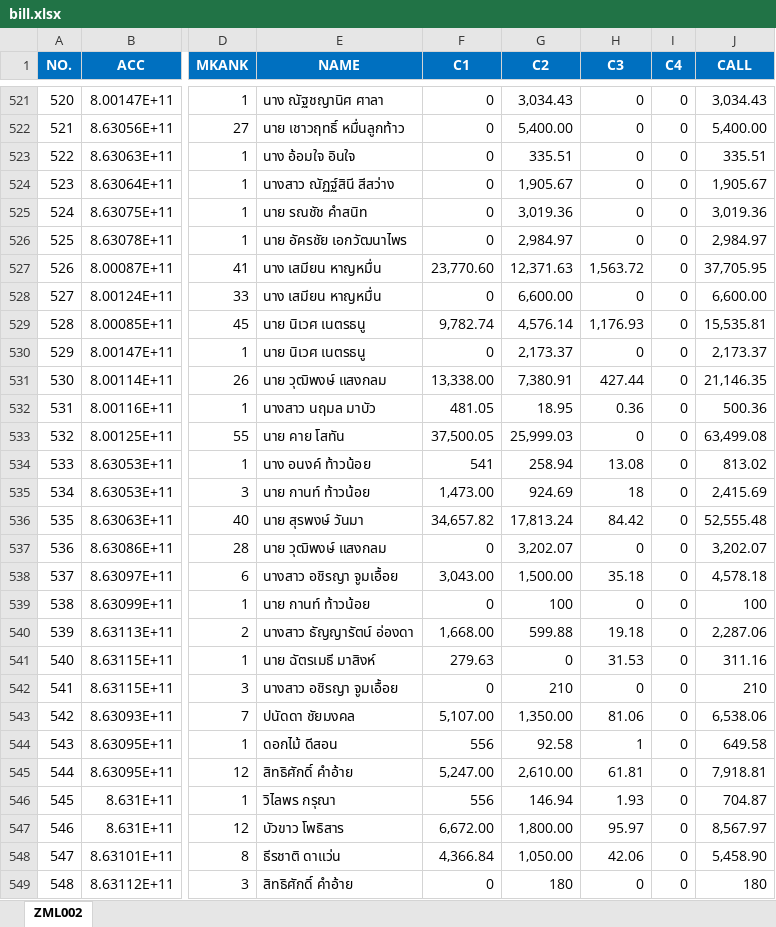
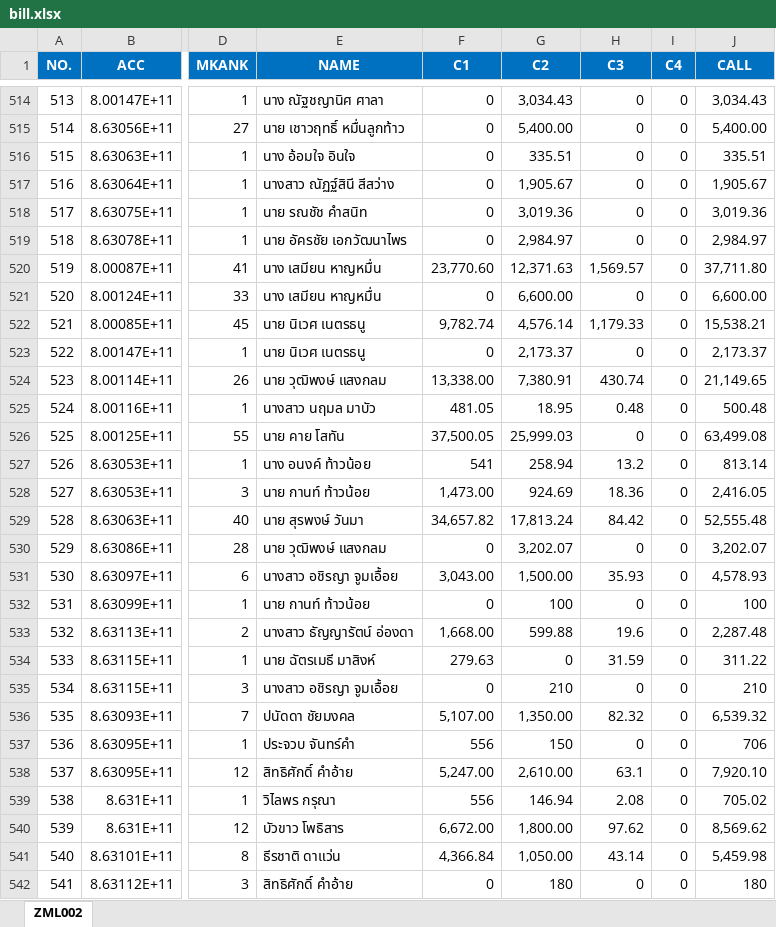
Before and after one commit to aklaytae/data-portal, an Excel workbook: backend/bill.xlsx, sheet ZML002, drawn as a sheet; only a part is shown, gaps mark what is left out; values as stored, in another font and other column widths than the file's, no borders; table styles not drawn; addresses are those after the commit; the diff covers the shown part only; the diff names each change by its address in the sheet, - before the commit and + after, or states it on an @@ line.

```diff
--- a/backend/bill.xlsx (sheet ZML002)
+++ b/backend/bill.xlsx (sheet ZML002)
@@ column A (NO.) renumbered from row 72 down @@
-H520 (C3): 1,563.72
+H520 (C3): 1,569.57
-J520 (CALL): 37,705.95
+J520 (CALL): 37,711.80
-H522 (C3): 1,176.93
+H522 (C3): 1,179.33
-J522 (CALL): 15,535.81
+J522 (CALL): 15,538.21
-H524 (C3): 427.44
+H524 (C3): 430.74
-J524 (CALL): 21,146.35
+J524 (CALL): 21,149.65
-H525 (C3): 0.36
+H525 (C3): 0.48
-J525 (CALL): 500.36
+J525 (CALL): 500.48
-H527 (C3): 13.08
+H527 (C3): 13.2
-J527 (CALL): 813.02
+J527 (CALL): 813.14
-H528 (C3): 18
+H528 (C3): 18.36
-J528 (CALL): 2,415.69
+J528 (CALL): 2,416.05
-H531 (C3): 35.18
+H531 (C3): 35.93
-J531 (CALL): 4,578.18
+J531 (CALL): 4,578.93
-H533 (C3): 19.18
+H533 (C3): 19.6
-J533 (CALL): 2,287.06
+J533 (CALL): 2,287.48
-H534 (C3): 31.53
+H534 (C3): 31.59
-J534 (CALL): 311.16
+J534 (CALL): 311.22
-H536 (C3): 81.06
+H536 (C3): 82.32
-J536 (CALL): 6,538.06
+J536 (CALL): 6,539.32
-E537 (NAME): ดอกไม้ ดีสอน
+E537 (NAME): ประจวบ จันทร์คำ
-G537 (C2): 92.58
+G537 (C2): 150
-H537 (C3): 1
+H537 (C3): 0
-J537 (CALL): 649.58
+J537 (CALL): 706
-H538 (C3): 61.81
+H538 (C3): 63.1
-J538 (CALL): 7,918.81
+J538 (CALL): 7,920.10
-H539 (C3): 1.93
+H539 (C3): 2.08
-J539 (CALL): 704.87
+J539 (CALL): 705.02
-H540 (C3): 95.97
+H540 (C3): 97.62
-J540 (CALL): 8,567.97
+J540 (CALL): 8,569.62
-H541 (C3): 42.06
+H541 (C3): 43.14
-J541 (CALL): 5,458.90
+J541 (CALL): 5,459.98
```
Also changed, not shown: 22 added rows, 15 removed rows and 540 edited cells elsewhere in this sheet, backend/limit.xlsx.
